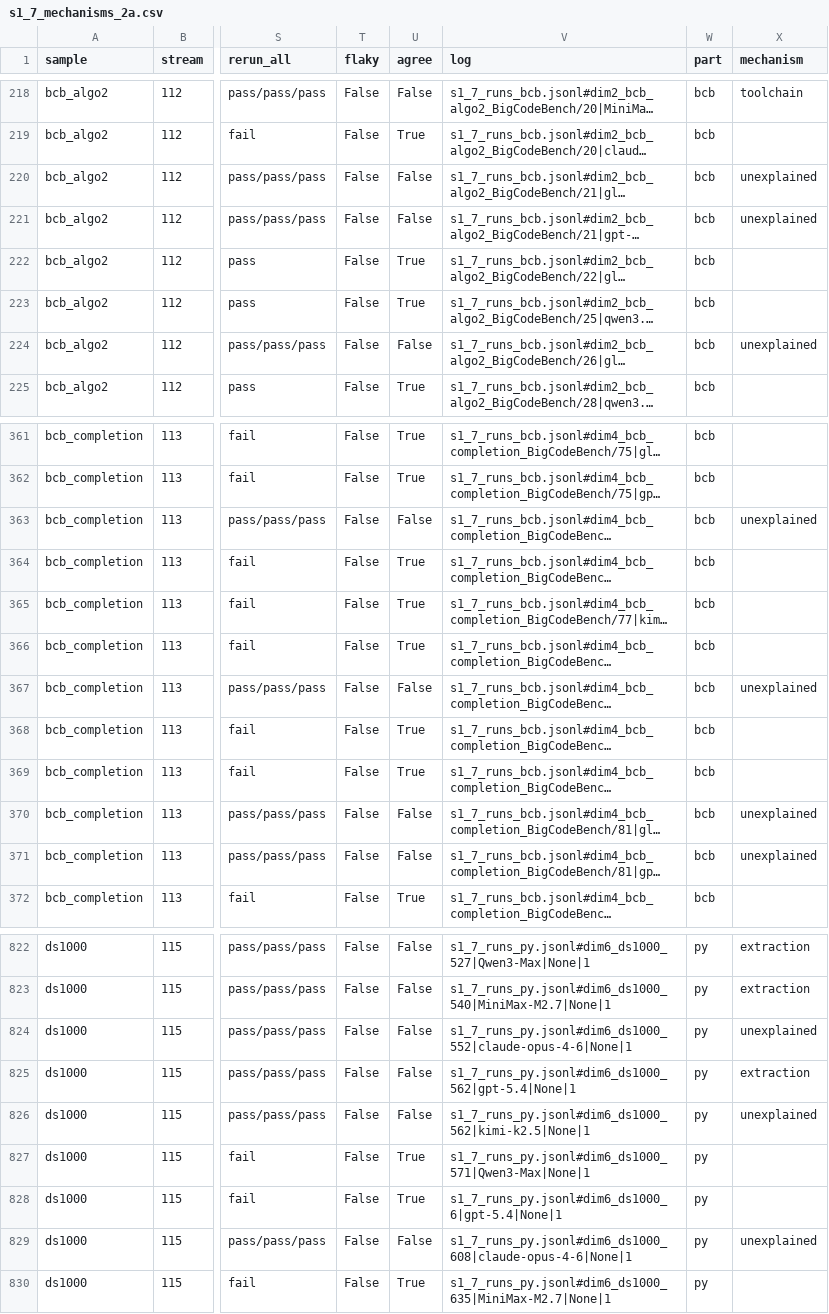
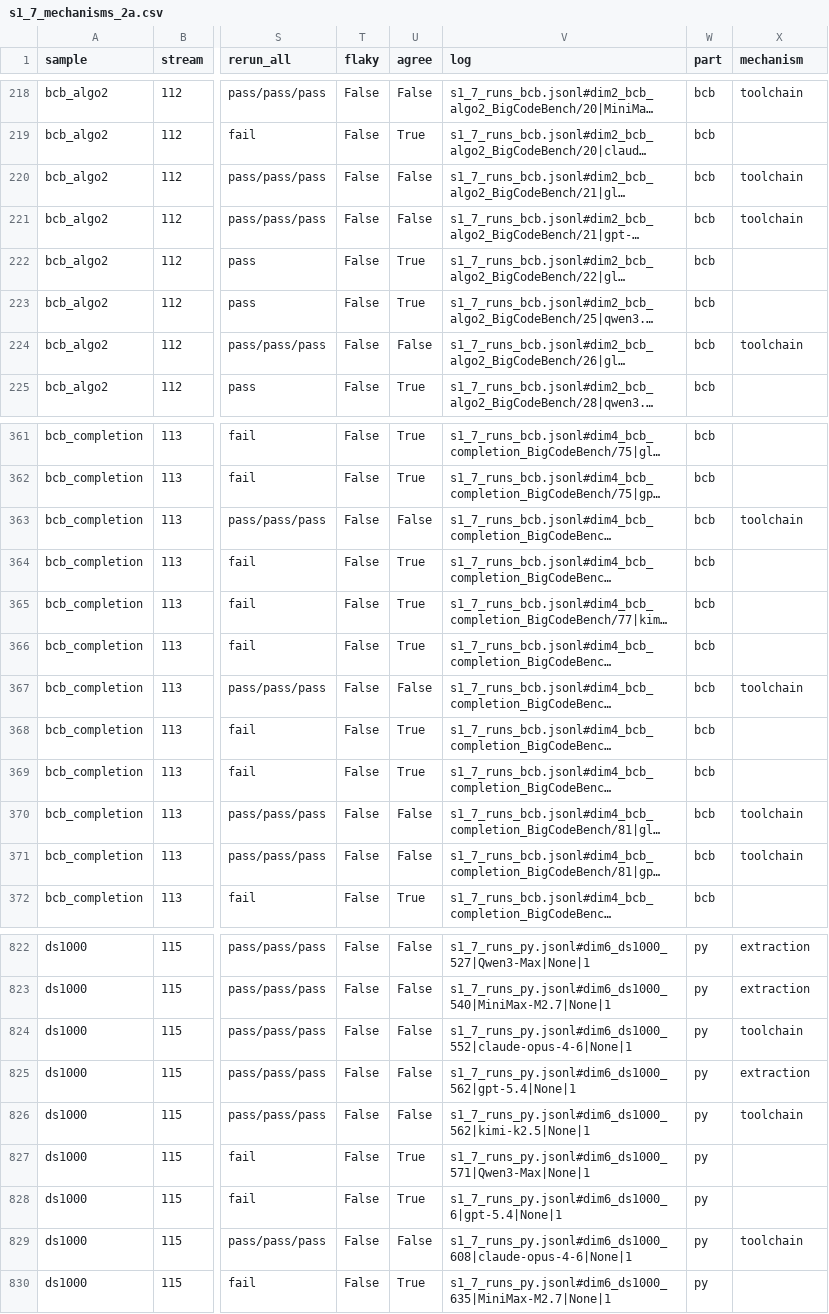
Before and after one commit to venu284/LLM_Comparison, a CSV file: router/experiments/out/s1_7_mechanisms_2a.csv, drawn as a sheet; only a part is shown, gaps mark what is left out; long unchanged cells end in …; the diff covers the shown part only; the diff names each change by its address in the sheet, - before the commit and + after, or states it on an @@ line.

```diff
--- a/router/experiments/out/s1_7_mechanisms_2a.csv
+++ b/router/experiments/out/s1_7_mechanisms_2a.csv
-X220:X221 (mechanism): unexplained
+X220:X221 (mechanism): toolchain
-X224 (mechanism): unexplained
+X224 (mechanism): toolchain
-X363 (mechanism): unexplained
+X363 (mechanism): toolchain
-X367 (mechanism): unexplained
+X367 (mechanism): toolchain
-X370:X371 (mechanism): unexplained
+X370:X371 (mechanism): toolchain
-X824 (mechanism): unexplained
+X824 (mechanism): toolchain
-X826 (mechanism): unexplained
+X826 (mechanism): toolchain
-X829 (mechanism): unexplained
+X829 (mechanism): toolchain
```
Also changed, not shown: 20 edited cells elsewhere in this file, router/experiments/out/s1_7_interim_2a.csv, router/experiments/out/s1_7_interim_2b.csv, 20 other files.
